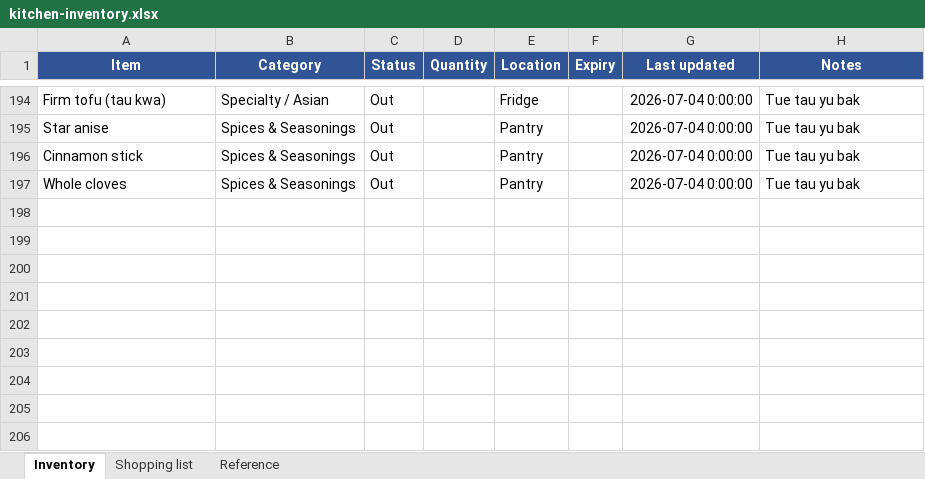
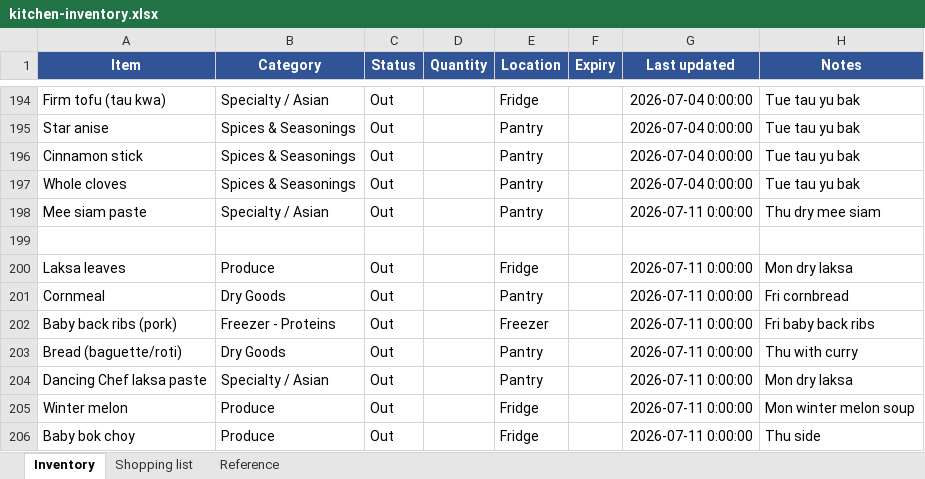
Before and after one commit to zchiam002/weekly_menu, an Excel workbook: kitchen-inventory.xlsx, sheet Inventory, drawn as a sheet; only a part is shown, gaps mark what is left out; values as stored, in another font and other column widths than the file's, no borders; conditional formats not drawn; the diff names each change by its address in the sheet, - before the commit and + after, or states it on an @@ line.

```diff
--- a/kitchen-inventory.xlsx (sheet Inventory)
+++ b/kitchen-inventory.xlsx (sheet Inventory)
+row 198: Mee siam paste | Specialty / Asian | Out |  | Pantry |  | 2026-07-11 0:00:00 | Thu dry mee siam
+row 199: (empty)
+row 200: Laksa leaves | Produce | Out |  | Fridge |  | 2026-07-11 0:00:00 | Mon dry laksa
+row 201: Cornmeal | Dry Goods | Out |  | Pantry |  | 2026-07-11 0:00:00 | Fri cornbread
+row 202: Baby back ribs (pork) | Freezer - Proteins | Out |  | Freezer |  | 2026-07-11 0:00:00 | Fri baby back ribs
+row 203: Bread (baguette/roti) | Dry Goods | Out |  | Pantry |  | 2026-07-11 0:00:00 | Thu with curry
+row 204: Dancing Chef laksa paste | Specialty / Asian | Out |  | Pantry |  | 2026-07-11 0:00:00 | Mon dry laksa
+row 205: Winter melon | Produce | Out |  | Fridge |  | 2026-07-11 0:00:00 | Mon winter melon soup
+row 206: Baby bok choy | Produce | Out |  | Fridge |  | 2026-07-11 0:00:00 | Thu side
```
Also changed, not shown: dish-rotation.xlsx, 11 other files.
